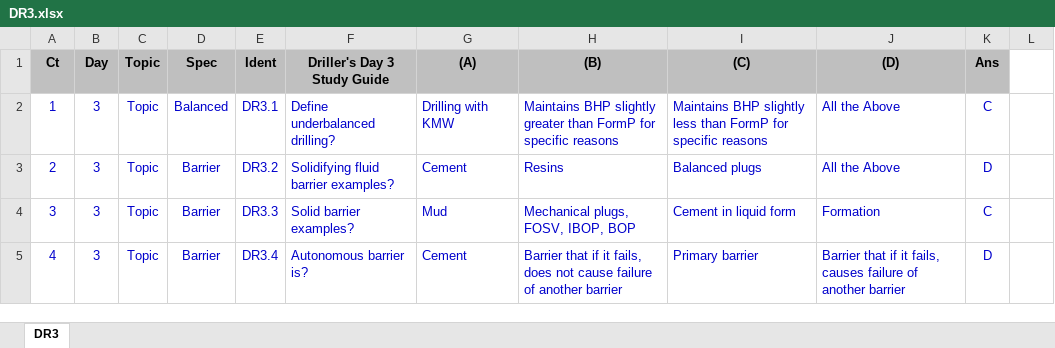
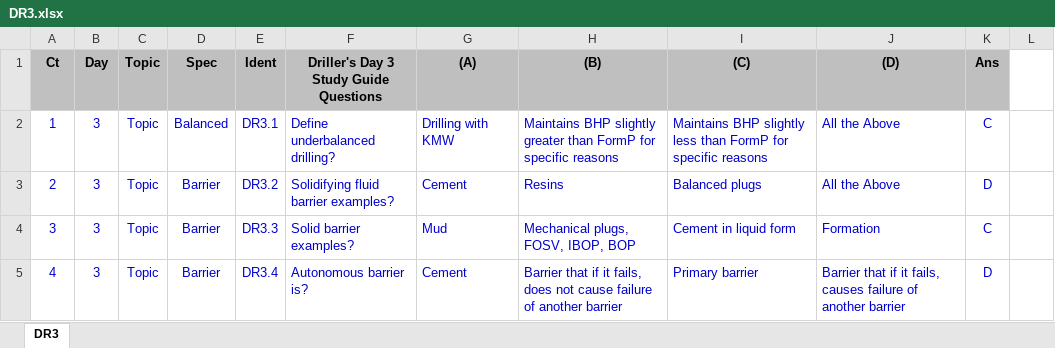
Before and after one commit to OK-Emmanuel/techiiquiz, an Excel workbook: quiz/updated-drill-questions/DR3.xlsx, sheet DR3, drawn as a sheet; only a part is shown; values as stored, in another font and other column widths than the file's, no borders; the diff names each change by its address in the sheet, - before the commit and + after, or states it on an @@ line.

```diff
--- a/quiz/updated-drill-questions/DR3.xlsx (sheet DR3)
+++ b/quiz/updated-drill-questions/DR3.xlsx (sheet DR3)
-F1: Driller's Day 3 Study Guide
+F1: Driller's Day 3 Study Guide Questions
```
Also changed, not shown: quiz/old-quiz/DS2.1.xlsx, quiz/old-quiz/OWO1.1.xlsx, 8 other files.
